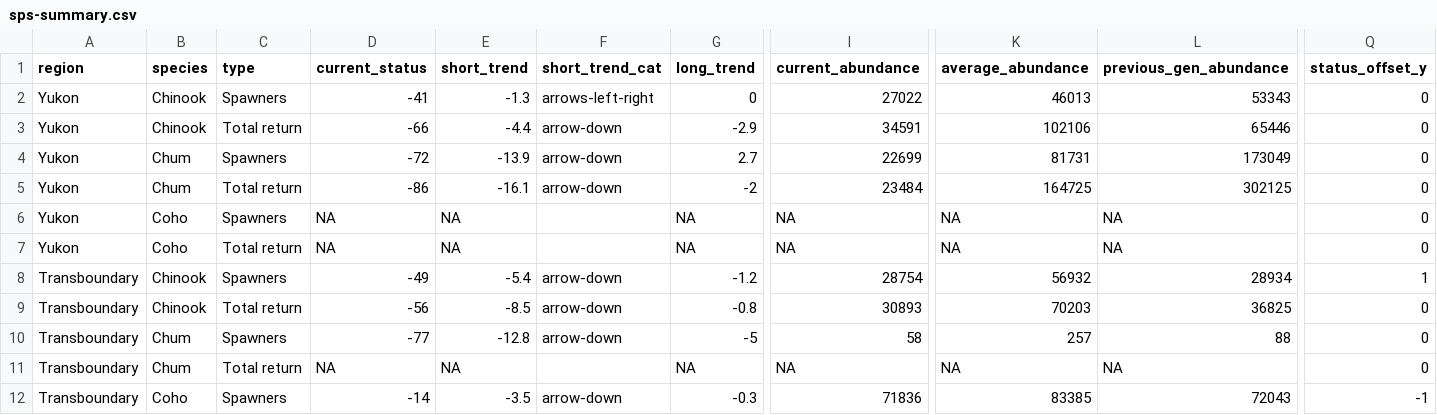
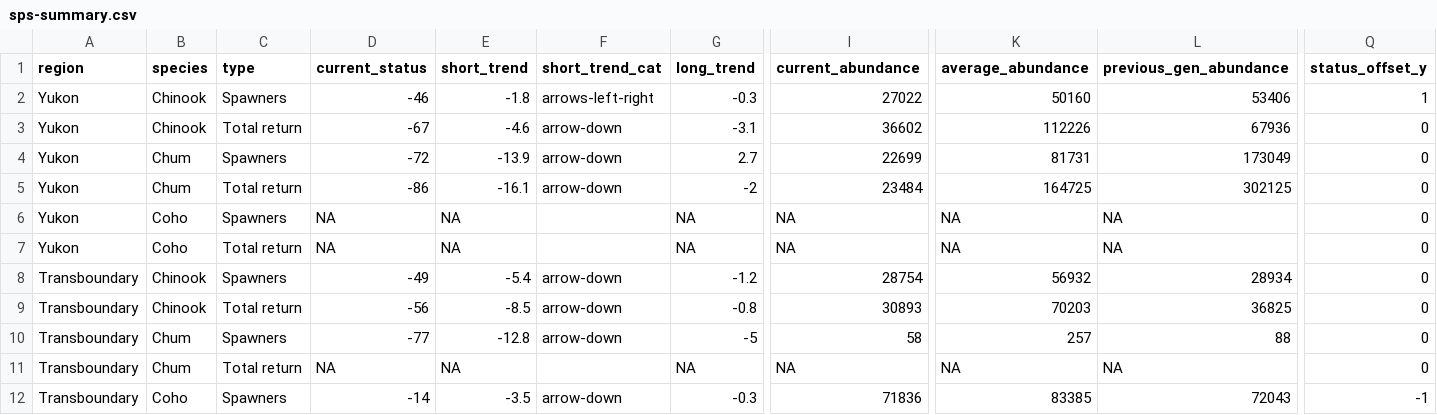
Before and after one commit to salmonwatersheds/state-of-salmon, a CSV file: output/sps-summary.csv, drawn as a sheet; only a part is shown, gaps mark what is left out; the diff names each change by its address in the sheet, - before the commit and + after, or states it on an @@ line.

```diff
--- a/output/sps-summary.csv
+++ b/output/sps-summary.csv
-D2 (current_status): -41
+D2 (current_status): -46
-E2 (short_trend): -1.3
+E2 (short_trend): -1.8
-G2 (long_trend): 0
+G2 (long_trend): -0.3
-K2 (average_abundance): 46013
+K2 (average_abundance): 50160
-L2 (previous_gen_abundance): 53343
+L2 (previous_gen_abundance): 53406
-Q2 (status_offset_y): 0
+Q2 (status_offset_y): 1
-D3 (current_status): -66
+D3 (current_status): -67
-E3 (short_trend): -4.4
+E3 (short_trend): -4.6
-G3 (long_trend): -2.9
+G3 (long_trend): -3.1
-I3 (current_abundance): 34591
+I3 (current_abundance): 36602
-K3 (average_abundance): 102106
+K3 (average_abundance): 112226
-L3 (previous_gen_abundance): 65446
+L3 (previous_gen_abundance): 67936
-Q8 (status_offset_y): 1
+Q8 (status_offset_y): 0
```
Also changed, not shown: output/sps-data.csv, output/sps-metrics.csv, 6 other files.
